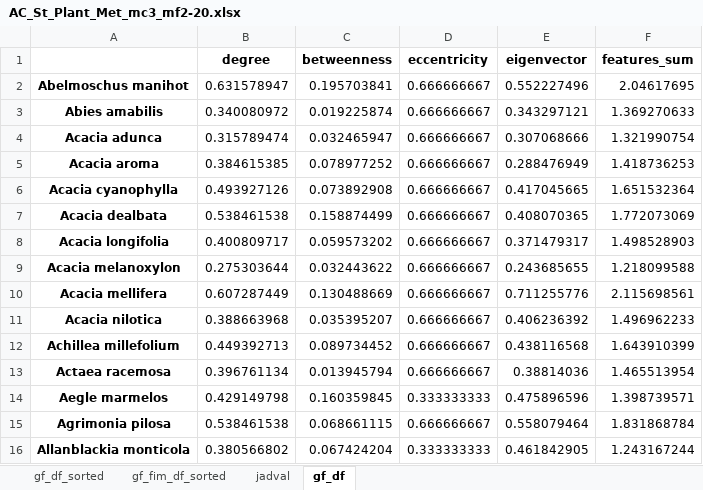
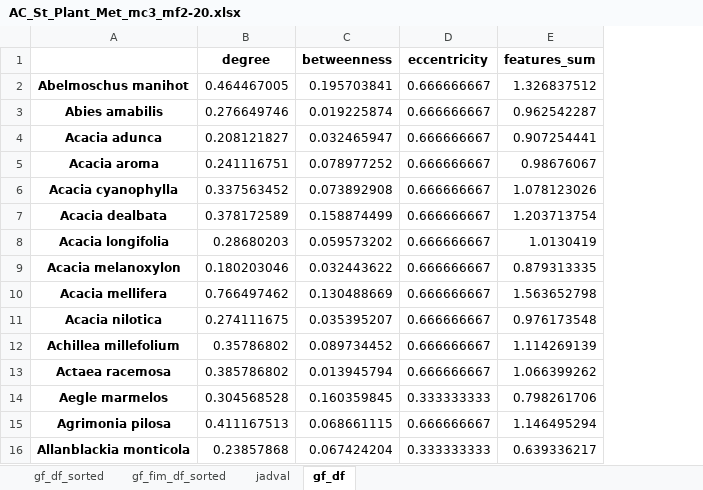
Before and after one commit to mamintoosi/plant-metabolite, an Excel workbook: results/AC_St_Plant_Met_mc3_mf2-20.xlsx, sheet gf_df, drawn as a sheet; only a part is shown; values as stored, in another font and other column widths than the file's, no borders; removed rows and columns are numbered as before the commit, all else as after; the diff covers the shown part only; the diff names each change by its address in the sheet, - before the commit and + after, or states it on an @@ line.

```diff
--- a/results/AC_St_Plant_Met_mc3_mf2-20.xlsx (sheet gf_df)
+++ b/results/AC_St_Plant_Met_mc3_mf2-20.xlsx (sheet gf_df)
-column E (eigenvector), rows 2-16: 0.552227496 | 0.343297121 | 0.307068666 | 0.288476949 | 0.417045665 | 0.408070365 | 0.371479317 | 0.243685655 | 0.711255776 | 0.406236392 | 0.438116568 | 0.38814036 | 0.475896596 | 0.558079464 | 0.461842905
-B2 (degree): 0.631578947
+B2 (degree): 0.464467005
-E2 (features_sum): 2.04617695
+E2 (features_sum): 1.326837512
-B3 (degree): 0.340080972
+B3 (degree): 0.276649746
-E3 (features_sum): 1.369270633
+E3 (features_sum): 0.962542287
-B4 (degree): 0.315789474
+B4 (degree): 0.208121827
-E4 (features_sum): 1.321990754
+E4 (features_sum): 0.907254441
-B5 (degree): 0.384615385
+B5 (degree): 0.241116751
-E5 (features_sum): 1.418736253
+E5 (features_sum): 0.98676067
-B6 (degree): 0.493927126
+B6 (degree): 0.337563452
-E6 (features_sum): 1.651532364
+E6 (features_sum): 1.078123026
-B7 (degree): 0.538461538
+B7 (degree): 0.378172589
-E7 (features_sum): 1.772073069
+E7 (features_sum): 1.203713754
-B8 (degree): 0.400809717
+B8 (degree): 0.28680203
-E8 (features_sum): 1.498528903
+E8 (features_sum): 1.0130419
-B9 (degree): 0.275303644
+B9 (degree): 0.180203046
-E9 (features_sum): 1.218099588
+E9 (features_sum): 0.879313335
-B10 (degree): 0.607287449
+B10 (degree): 0.766497462
-E10 (features_sum): 2.115698561
+E10 (features_sum): 1.563652798
-B11 (degree): 0.388663968
+B11 (degree): 0.274111675
-E11 (features_sum): 1.496962233
+E11 (features_sum): 0.976173548
-B12 (degree): 0.449392713
+B12 (degree): 0.35786802
-E12 (features_sum): 1.643910399
+E12 (features_sum): 1.114269139
-B13 (degree): 0.396761134
+B13 (degree): 0.385786802
-E13 (features_sum): 1.465513954
+E13 (features_sum): 1.066399262
-B14 (degree): 0.429149798
+B14 (degree): 0.304568528
-E14 (features_sum): 1.398739571
+E14 (features_sum): 0.798261706
-B15 (degree): 0.538461538
+B15 (degree): 0.411167513
-E15 (features_sum): 1.831868784
+E15 (features_sum): 1.146495294
-B16 (degree): 0.380566802
+B16 (degree): 0.23857868
-E16 (features_sum): 1.243167244
+E16 (features_sum): 0.639336217
```
Also changed, not shown: 932 edited cells elsewhere in this sheet, sheet gf_fim_df_sorted, sheet gf_df_sorted, sheet jadval, results/AC_Br_Plant_Met_mc4_mf2-20.xlsx, results/AC_St_Plant_Met_mc2_mf2-20.xlsx, 14 other files.
